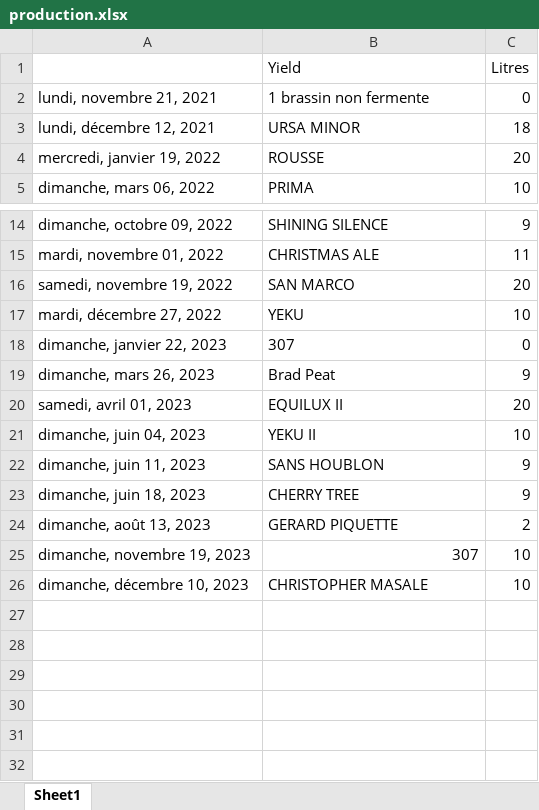
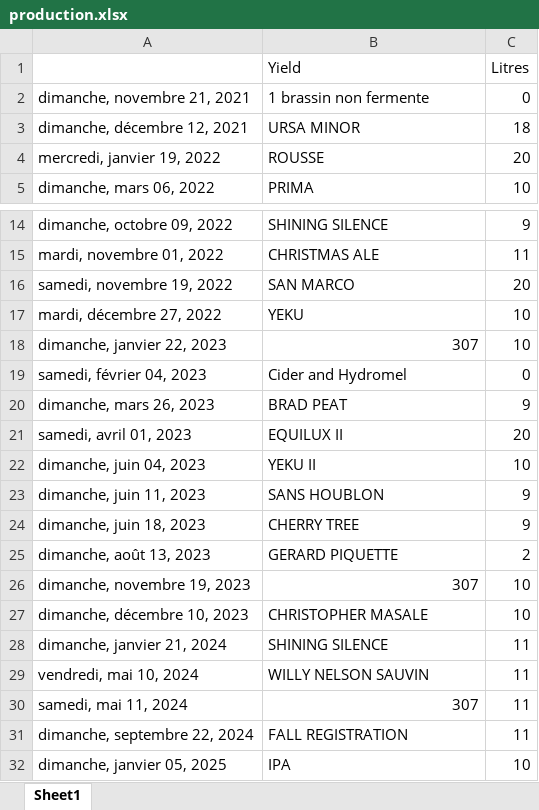
Before and after one commit to elegendre3/footsteps, an Excel workbook: data/production.xlsx, sheet Sheet1, drawn as a sheet; only a part is shown, gaps mark what is left out; values as stored, in another font and other column widths than the file's, no borders; addresses are those after the commit; the diff names each change by its address in the sheet, - before the commit and + after, or states it on an @@ line.

```diff
--- a/data/production.xlsx (sheet Sheet1)
+++ b/data/production.xlsx (sheet Sheet1)
-A2: lundi, novembre 21, 2021
+A2: dimanche, novembre 21, 2021
-A3: lundi, décembre 12, 2021
+A3: dimanche, décembre 12, 2021
-B18 alignment: left
+B18 alignment: right
-C18 (Litres): 0
+C18 (Litres): 10
+row 19: samedi, février 04, 2023 | Cider and Hydromel | 0
-B20 (Yield): Brad Peat
+B20 (Yield): BRAD PEAT
+row 28: dimanche, janvier 21, 2024 | SHINING SILENCE | 11
+row 29: vendredi, mai 10, 2024 | WILLY NELSON SAUVIN | 11
+row 30: samedi, mai 11, 2024 | 307 | 11
+row 31: dimanche, septembre 22, 2024 | FALL REGISTRATION | 11
+row 32: dimanche, janvier 05, 2025 | IPA | 10
```
Also changed, not shown: data/sales.xlsx, data/spend.xlsx.
